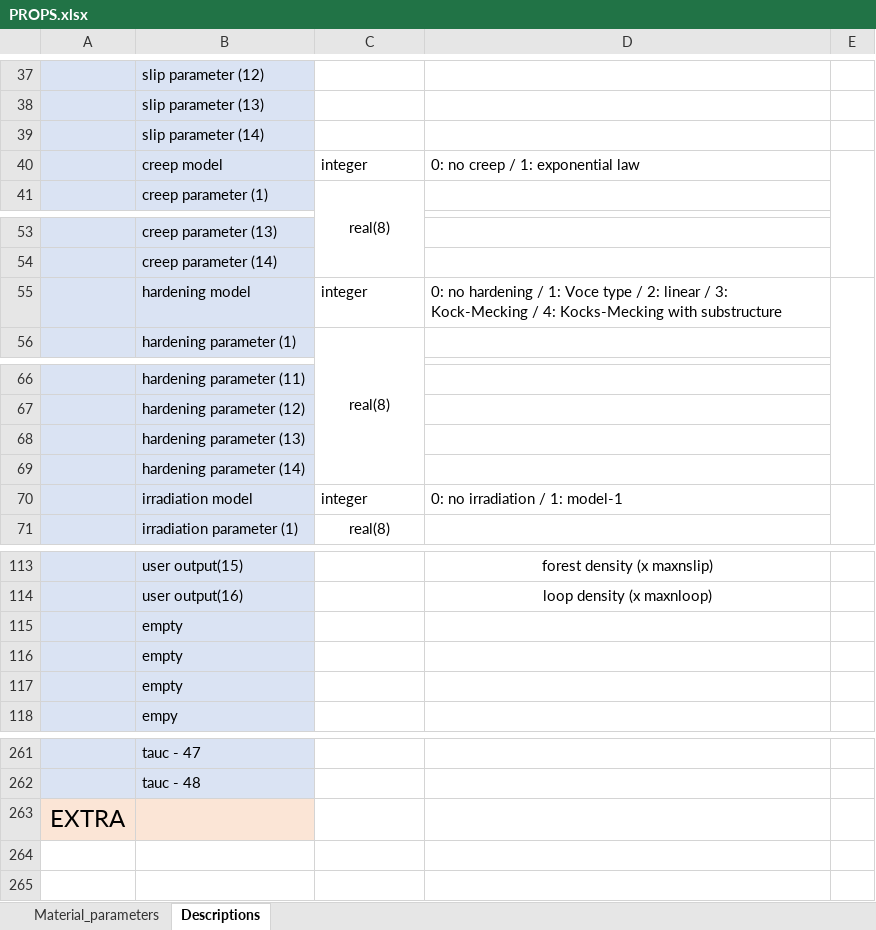
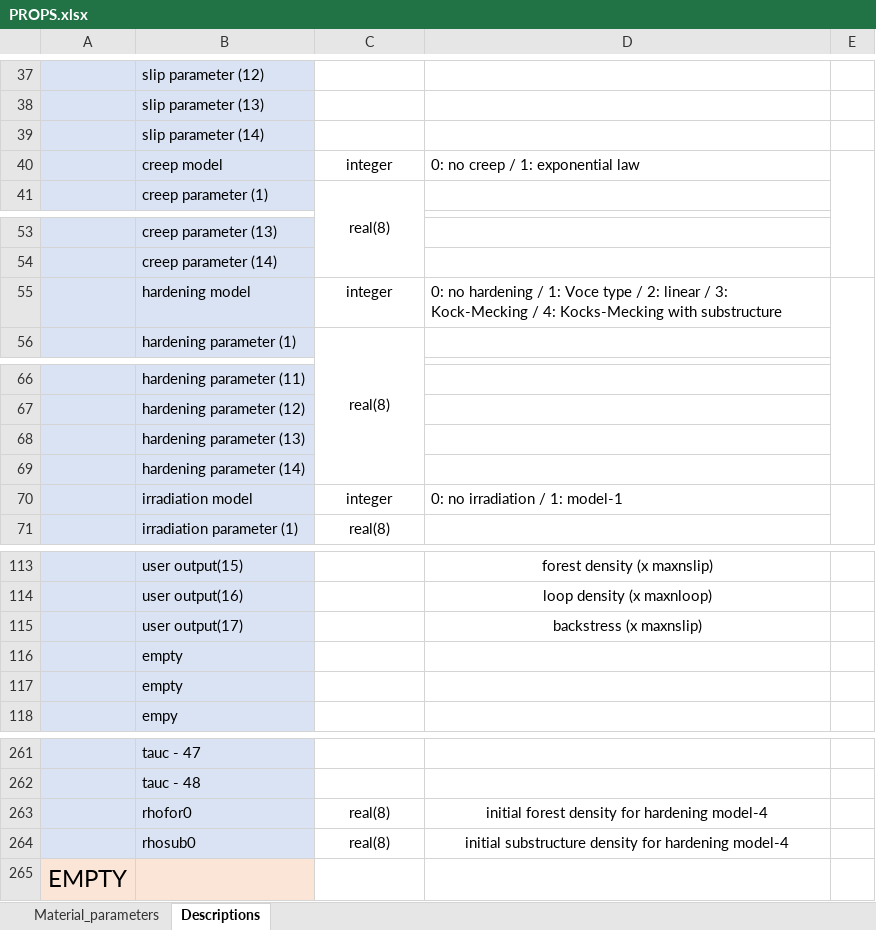
Before and after one commit to TarletonGroup/CrystalPlasticity, an Excel workbook: Documentation/PROPS.xlsx, sheet Descriptions, drawn as a sheet; only a part is shown, gaps mark what is left out; values as stored, in another font and other column widths than the file's, no borders; removed rows and columns are numbered as before the commit, all else as after; the diff covers the shown part only; the diff names each change by its address in the sheet, - before the commit and + after, or states it on an @@ line.

Commit message:
Add files via upload

```diff
--- a/Documentation/PROPS.xlsx (sheet Descriptions)
+++ b/Documentation/PROPS.xlsx (sheet Descriptions)
-C40 alignment: left
+C40 alignment: center
-C55 alignment: left
+C55 alignment: center
-C70 alignment: left
+C70 alignment: center
-row 115:  | empty
+row 115:  | user output(17) |  | backstress (x maxnslip)
+row 263:  | rhofor0 | real(8) | initial forest density for hardening model-4
+row 264:  | rhosub0 | real(8) | initial substructure density for hardening model-4
-A265: EXTRA
+A265: EMPTY
```
Also changed, not shown: cell formats elsewhere in this sheet, sheet Material_parameters.
